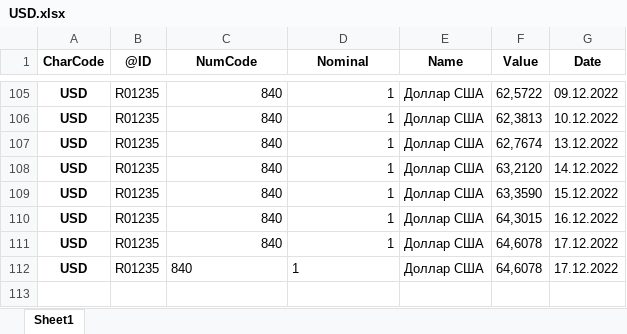
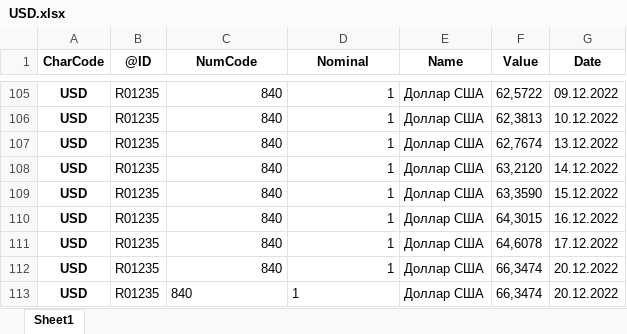
Before and after one commit to takega/currency_analiz, an Excel workbook: USD.xlsx, sheet Sheet1, drawn as a sheet; only a part is shown, gaps mark what is left out; values as stored, in another font and other column widths than the file's, no borders; the diff names each change by its address in the sheet, - before the commit and + after, or states it on an @@ line.

```diff
--- a/USD.xlsx (sheet Sheet1)
+++ b/USD.xlsx (sheet Sheet1)
-C112:D112 alignment: left
+C112:D112 alignment: right
-F112 (Value): 64,6078
+F112 (Value): 66,3474
-G112 (Date): 17.12.2022
+G112 (Date): 20.12.2022
+row 113: USD | R01235 | 840 | 1 | Доллар США | 66,3474 | 20.12.2022
```
Also changed, not shown: CNY.xlsx, KGS.xlsx, 2 other files.
